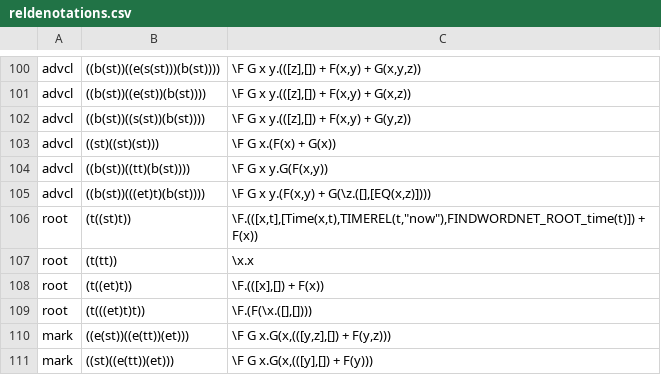
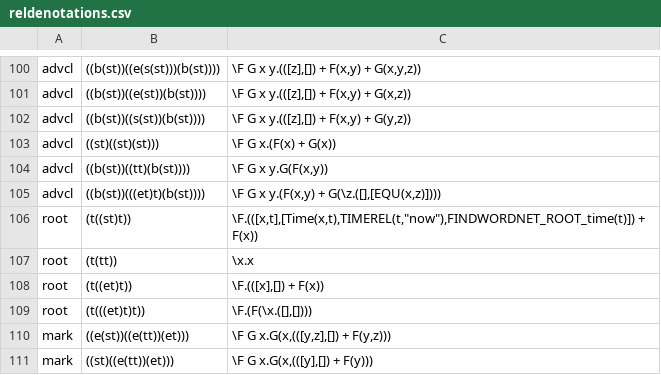
Before and after one commit to McGill-NLP/ud-to-meaning, a CSV file: reldenotations.csv, drawn as a sheet; only a part is shown, gaps mark what is left out; the diff covers the shown part only.

```diff
--- a/reldenotations.csv
+++ b/reldenotations.csv
@@ -104,3 +104,3 @@ advcl	((st)((st)(st)))	\F G x.(F(x) + G(x))
 advcl	((b(st))((tt)(b(st))))	\F G x y.G(F(x,y))
-advcl	((b(st))(((et)t)(b(st))))	\F G x y.(F(x,y) + G(\z.([],[EQ(x,z)])))
+advcl	((b(st))(((et)t)(b(st))))	\F G x y.(F(x,y) + G(\z.([],[EQU(x,z)])))
 root	(t((st)t))	\F.(([x,t],[Time(x,t),TIMEREL(t,"now"),FINDWORDNET_ROOT_time(t)]) + F(x))
```
Also changed, not shown: 8 edited cells elsewhere in this file.
